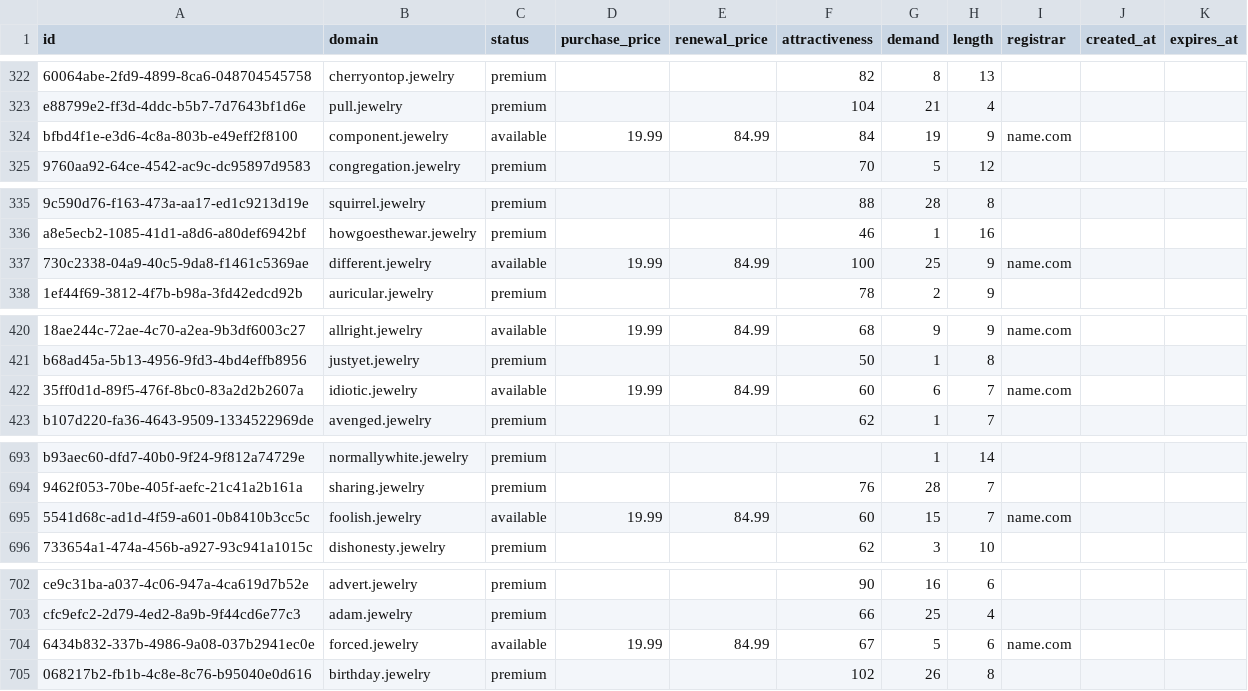
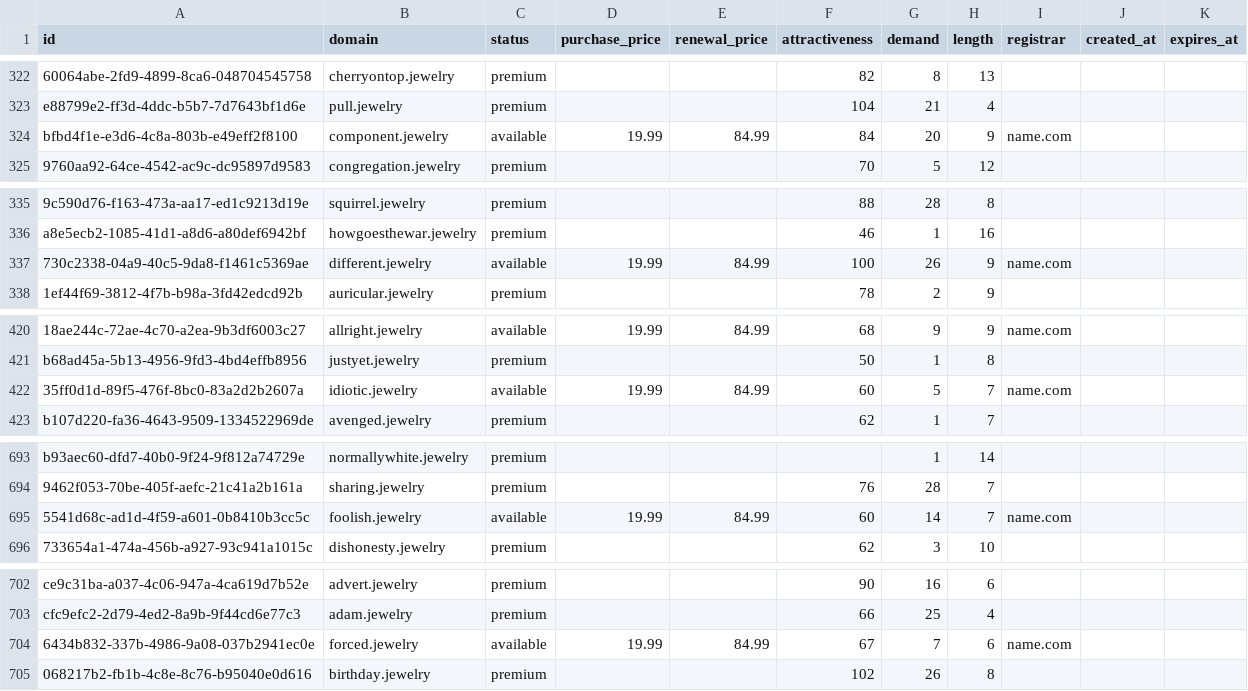
Before and after one commit to UniqueDomains/jewelry-oneword-domains, a CSV file: jewelry.csv, drawn as a sheet; only a part is shown, gaps mark what is left out; the diff covers the shown part only; the diff names each change by its address in the sheet, - before the commit and + after, or states it on an @@ line.

```diff
--- a/jewelry.csv
+++ b/jewelry.csv
-G324 (demand): 19
+G324 (demand): 20
-G337 (demand): 25
+G337 (demand): 26
-G422 (demand): 6
+G422 (demand): 5
-G695 (demand): 15
+G695 (demand): 14
-G704 (demand): 5
+G704 (demand): 7
```
Also changed, not shown: 89 edited cells elsewhere in this file, 2 other files.
